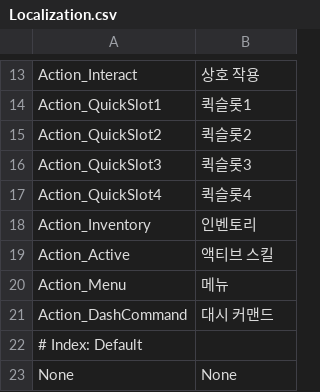
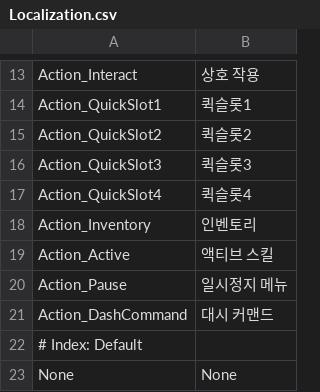
Before and after one commit to 99blanc/LateForDinner_Unity_CSharp, a CSV file: LateForDinner/Assets/Editor/Tables/Localization.csv, drawn as a sheet; only a part is shown, gaps mark what is left out.

```diff
--- a/LateForDinner/Assets/Editor/Tables/Localization.csv
+++ b/LateForDinner/Assets/Editor/Tables/Localization.csv
@@ -19,3 +19,3 @@ Action_Inventory,인벤토리
 Action_Active,액티브 스킬
-Action_Menu,메뉴
+Action_Pause,일시정지 메뉴
 Action_DashCommand,대시 커맨드
```
Also changed, not shown: LateForDinner/Assets/Editor/Tables/Localization_UI.csv, 21 other files.
